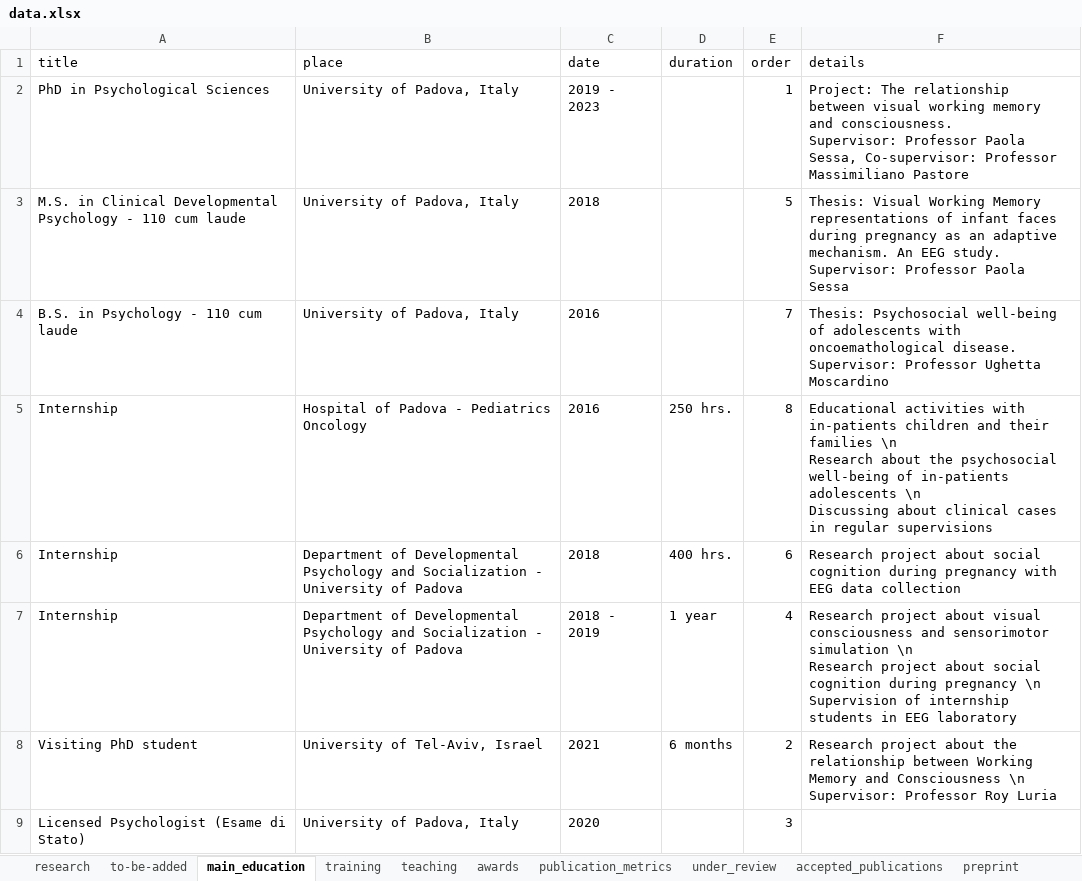
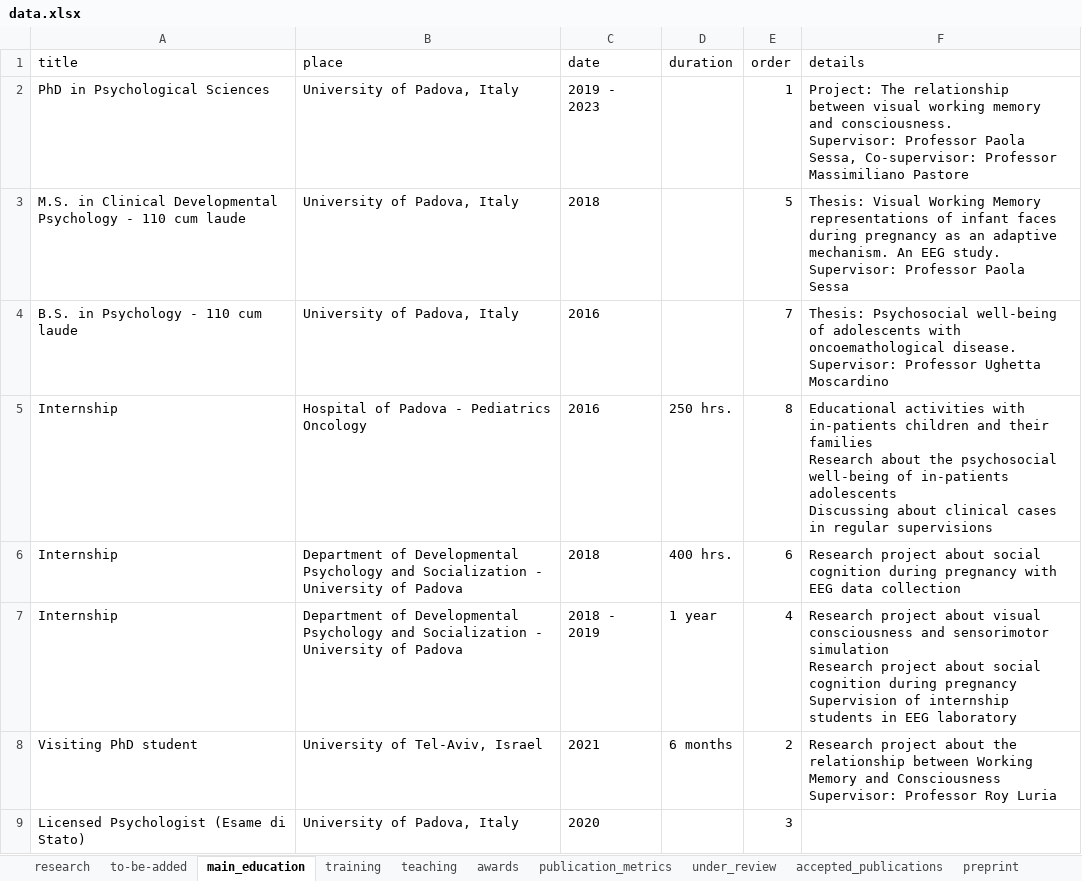
Before and after one commit to filippogambarota/cv, an Excel workbook: data/data.xlsx, sheet main_education, drawn as a sheet; values as stored, in another font and other column widths than the file's, no borders; charts and pictures not drawn; ↵ is a line break in a cell; the diff names each change by its address in the sheet, - before the commit and + after, or states it on an @@ line.

```diff
--- a/data/data.xlsx (sheet main_education)
+++ b/data/data.xlsx (sheet main_education)
-F5 (details): …their families \n ↵ Research about the psychosocial well-being of in-patients adolescents \n ↵ Discussing about…
+F5 (details): …their families ↵ Research about the psychosocial well-being of in-patients adolescents ↵ Discussing about…
-F7 (details): …sensorimotor simulation \n ↵ Research project about social cognition during pregnancy \n ↵ Supervision of…
+F7 (details): …sensorimotor simulation ↵ Research project about social cognition during pregnancy ↵ Supervision of…
-F8 (details): …and Consciousness \n ↵ Supervisor: Professor…
+F8 (details): …and Consciousness Supervisor: Professor…
```
Also changed, not shown: sheet teaching, sheet to-be-added, sheet terza_missione, 29 other files.
